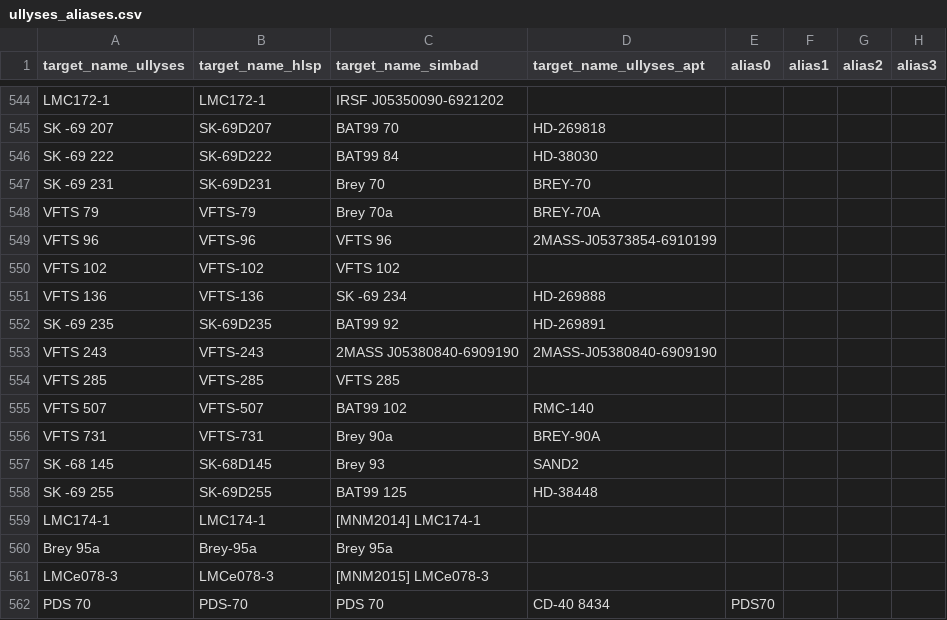
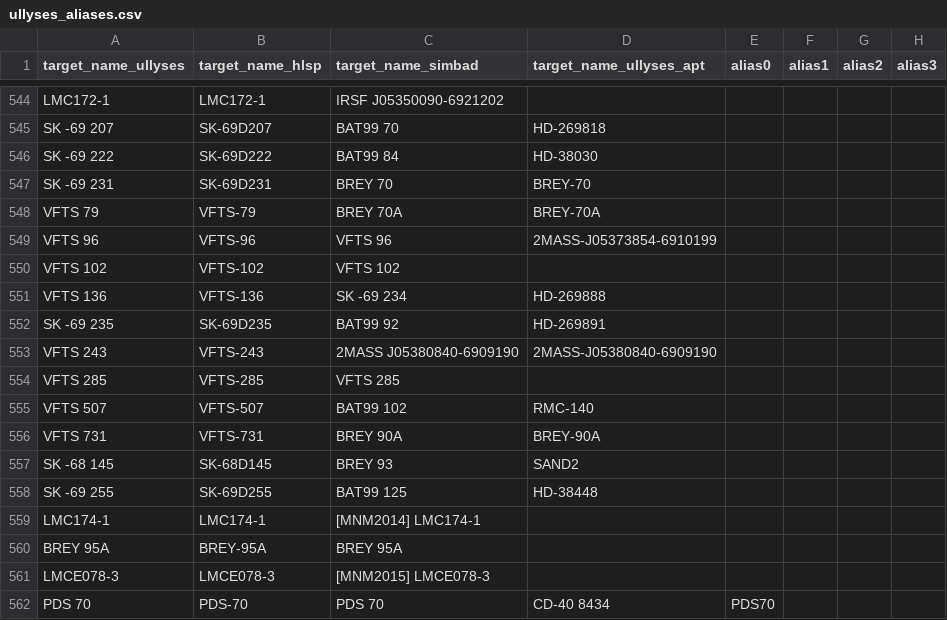
Before and after one commit to spacetelescope/ullyses-utils, a CSV file: utils/data/target_metadata/ullyses_aliases.csv, drawn as a sheet; only a part is shown, gaps mark what is left out; removed rows and columns are numbered as before the commit, all else as after; rows hold the shown columns only; the diff covers the shown part only; the diff names each change by its address in the sheet, - before the commit and + after, or states it on an @@ line.

```diff
--- a/utils/data/target_metadata/ullyses_aliases.csv
+++ b/utils/data/target_metadata/ullyses_aliases.csv
-C547 (target_name_simbad): Brey 70
+C547 (target_name_simbad): BREY 70
-C548 (target_name_simbad): Brey 70a
+C548 (target_name_simbad): BREY 70A
-C556 (target_name_simbad): Brey 90a
+C556 (target_name_simbad): BREY 90A
-C557 (target_name_simbad): Brey 93
+C557 (target_name_simbad): BREY 93
-row 560: Brey 95a | Brey-95a | Brey 95a
+row 560: BREY 95A | BREY-95A | BREY 95A
-A561 (target_name_ullyses): LMCe078-3
+A561 (target_name_ullyses): LMCE078-3
-B561 (target_name_hlsp): LMCe078-3
+B561 (target_name_hlsp): LMCE078-3
-C561 (target_name_simbad): [MNM2015] LMCe078-3
+C561 (target_name_simbad): [MNM2015] LMCE078-3
```
Also changed, not shown: 1 added row, 1 removed row and 23 edited cells elsewhere in this file, utils/data/ullyses_calibration_db.csv.
